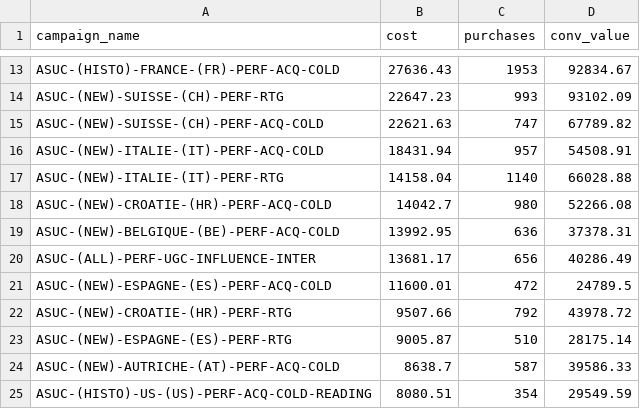
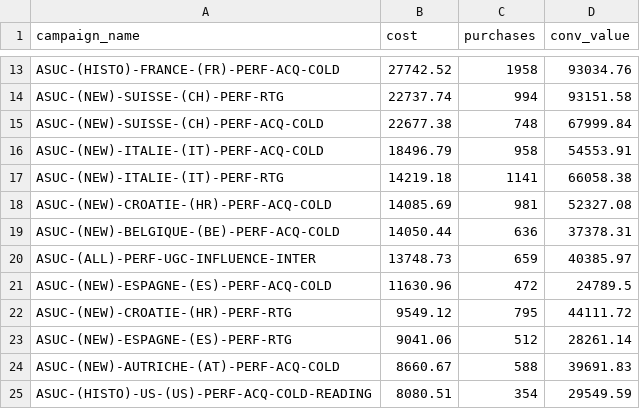
Before and after one commit to Martinbloblo/izipizi-creative-performance-dashboard, a CSV file: data_market_raw.csv, drawn as a sheet; only a part is shown, gaps mark what is left out; the diff covers the shown part only; the diff names each change by its address in the sheet, - before the commit and + after, or states it on an @@ line.

```diff
--- a/data_market_raw.csv
+++ b/data_market_raw.csv
-B13 (cost): 27636.43
+B13 (cost): 27742.52
-C13 (purchases): 1953
+C13 (purchases): 1958
-D13 (conv_value): 92834.67
+D13 (conv_value): 93034.76
-B14 (cost): 22647.23
+B14 (cost): 22737.74
-C14 (purchases): 993
+C14 (purchases): 994
-D14 (conv_value): 93102.09
+D14 (conv_value): 93151.58
-B15 (cost): 22621.63
+B15 (cost): 22677.38
-C15 (purchases): 747
+C15 (purchases): 748
-D15 (conv_value): 67789.82
+D15 (conv_value): 67999.84
-B16 (cost): 18431.94
+B16 (cost): 18496.79
-C16 (purchases): 957
+C16 (purchases): 958
-D16 (conv_value): 54508.91
+D16 (conv_value): 54553.91
-B17 (cost): 14158.04
+B17 (cost): 14219.18
-C17 (purchases): 1140
+C17 (purchases): 1141
-D17 (conv_value): 66028.88
+D17 (conv_value): 66058.38
-B18 (cost): 14042.7
+B18 (cost): 14085.69
-C18 (purchases): 980
+C18 (purchases): 981
-D18 (conv_value): 52266.08
+D18 (conv_value): 52327.08
-B19 (cost): 13992.95
+B19 (cost): 14050.44
-B20 (cost): 13681.17
+B20 (cost): 13748.73
-C20 (purchases): 656
+C20 (purchases): 659
-D20 (conv_value): 40286.49
+D20 (conv_value): 40385.97
-B21 (cost): 11600.01
+B21 (cost): 11630.96
-B22 (cost): 9507.66
+B22 (cost): 9549.12
-C22 (purchases): 792
+C22 (purchases): 795
-D22 (conv_value): 43978.72
+D22 (conv_value): 44111.72
-B23 (cost): 9005.87
+B23 (cost): 9041.06
-C23 (purchases): 510
+C23 (purchases): 512
-D23 (conv_value): 28175.14
+D23 (conv_value): 28261.14
-B24 (cost): 8638.7
+B24 (cost): 8660.67
-C24 (purchases): 587
+C24 (purchases): 588
-D24 (conv_value): 39586.33
+D24 (conv_value): 39691.83
```
Also changed, not shown: 1 added row, 1 removed row and 68 edited cells elsewhere in this file, data_raw.csv, 5 other files.
